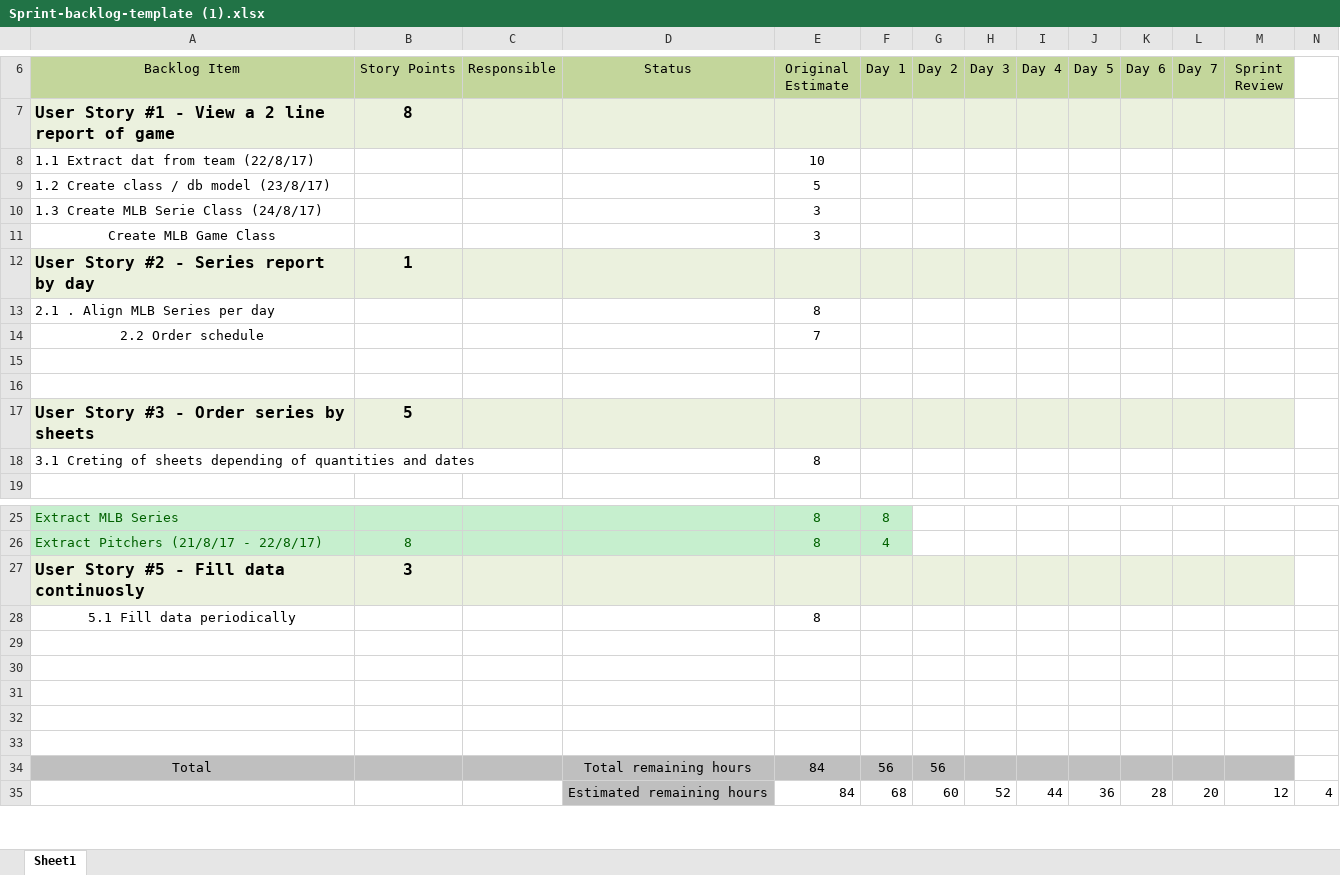
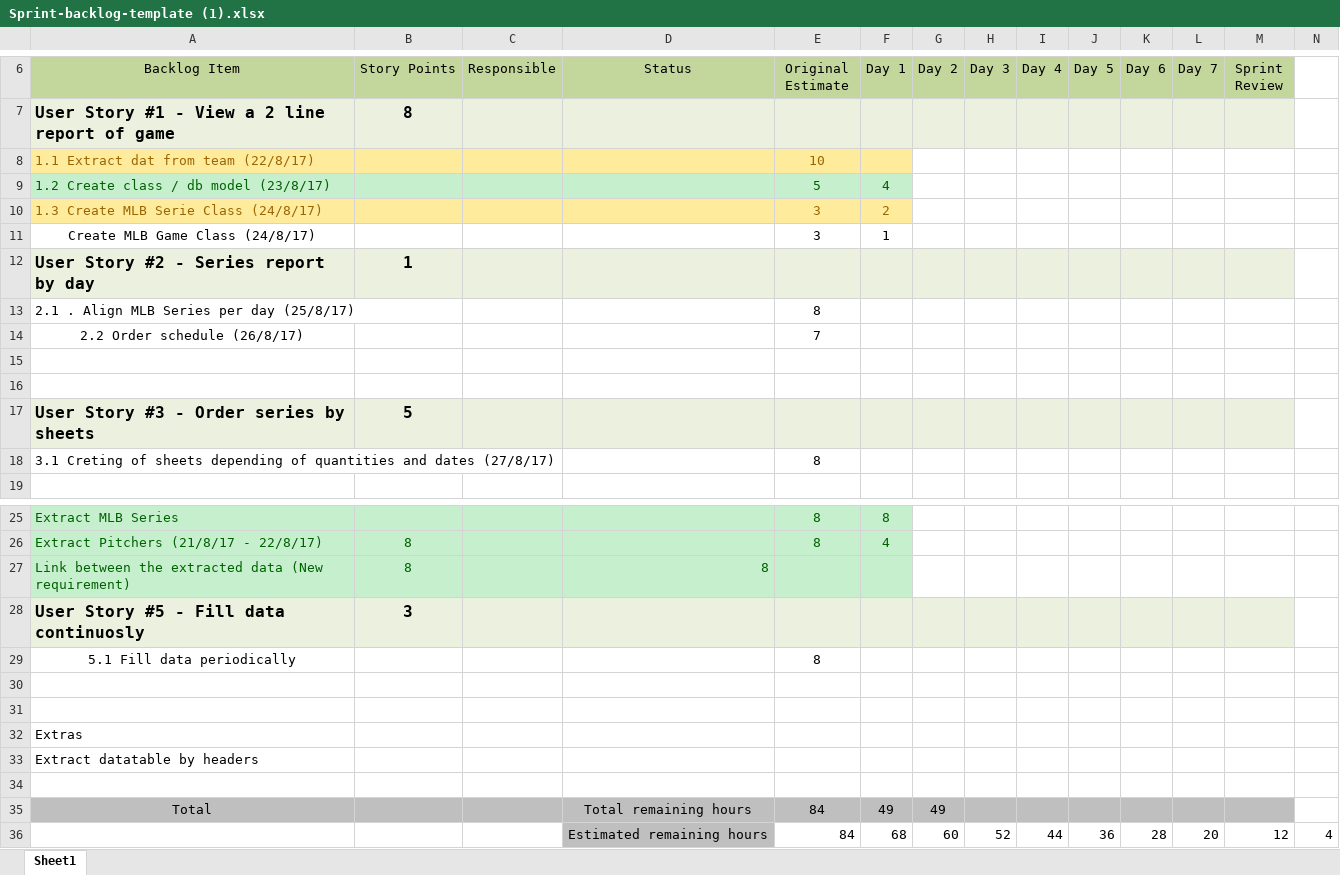
Before and after one commit to Luigig8per/Stats-MLB, an Excel workbook: Scrum/Proyect/Sprint-backlog-template (1).xlsx, sheet Sheet1, drawn as a sheet; only a part is shown, gaps mark what is left out; values as stored, in another font and other column widths than the file's, no borders; charts and pictures not drawn; removed rows and columns are numbered as before the commit, all else as after; the diff names each change by its address in the sheet, - before the commit and + after, or states it on an @@ line.

```diff
--- a/Scrum/Proyect/Sprint-backlog-template (1).xlsx (sheet Sheet1)
+++ b/Scrum/Proyect/Sprint-backlog-template (1).xlsx (sheet Sheet1)
-A8:F8 fill: none
+A8:F8 fill: #FFEB9C
-A8 text colour: black
+A8 text colour: #9C6500
-E8 text colour: black
+E8 text colour: #9C6500
-A9:F9 fill: none
+A9:F9 fill: #C6EFCE
-A9 text colour: black
+A9 text colour: #006100
-E9 text colour: black
+E9 text colour: #006100
-F9 (Day 1): (empty)
+F9 (Day 1): 4
-A10:F10 fill: none
+A10:F10 fill: #FFEB9C
-A10 text colour: black
+A10 text colour: #9C6500
-E10 text colour: black
+E10 text colour: #9C6500
-F10 (Day 1): (empty)
+F10 (Day 1): 2
-row 11: Create MLB Game Class |  |  |  | 3
+row 11: Create MLB Game Class (24/8/17) |  |  |  | 3 | 1
-A13 (Backlog Item): 2.1 . Align MLB Series per day
+A13 (Backlog Item): 2.1 . Align MLB Series per day (25/8/17)
-A14 (Backlog Item): 2.2 Order schedule
+A14 (Backlog Item): 2.2 Order schedule (26/8/17)
-A18 (Backlog Item): …and dates
+A18 (Backlog Item): …and dates (27/8/17)
+row 27: Link between the extracted data (New requirement) | 8 |  | 8
+row 32: Extras
+row 33: Extract datatable by headers
-row 32: (empty)
-row 33: (empty)
-F35 (Day 1): 56
+F35 (Day 1): 49
-G35 (Day 2): 56
+G35 (Day 2): 49
```
Also changed, not shown: formulas that keep their value, charts or pictures, 8 other files.
